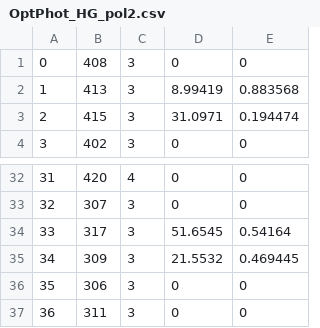
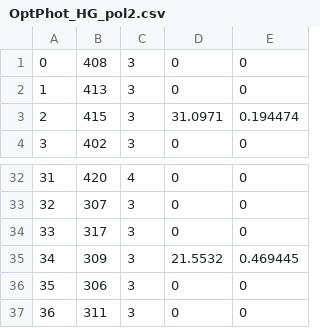
Before and after one commit to 92Luke92/LimadouHEPD, a CSV file: Tools/MC2Lvl0/data/OptPhot_HG_pol2.csv, drawn as a sheet; only a part is shown, gaps mark what is left out.

Commit message:
added factors for T3

```diff
--- a/Tools/MC2Lvl0/data/OptPhot_HG_pol2.csv
+++ b/Tools/MC2Lvl0/data/OptPhot_HG_pol2.csv
@@ -1,3 +1,3 @@
 0, 408, 3, 0, 0
-1, 413, 3, 8.99419, 0.883568
+1, 413, 3, 0, 0
 2, 415, 3, 31.0971, 0.194474
@@ -33,3 +33,3 @@
 32, 307, 3, 0, 0
-33, 317, 3, 51.6545, 0.54164
+33, 317, 3, 0, 0
 34, 309, 3, 21.5532, 0.469445
```
